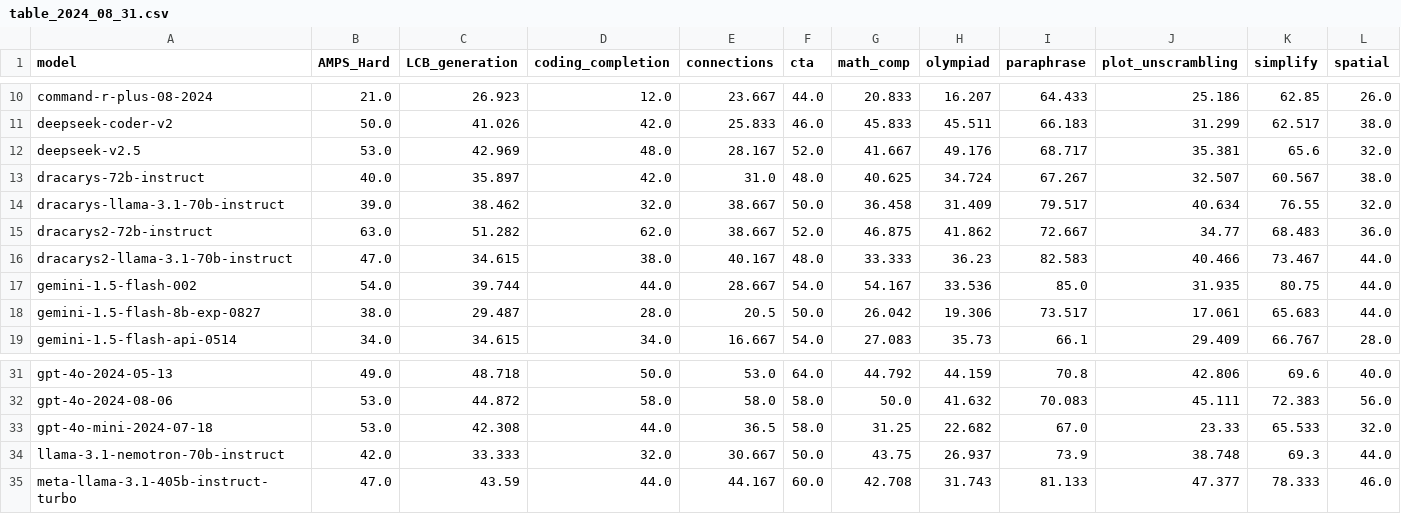
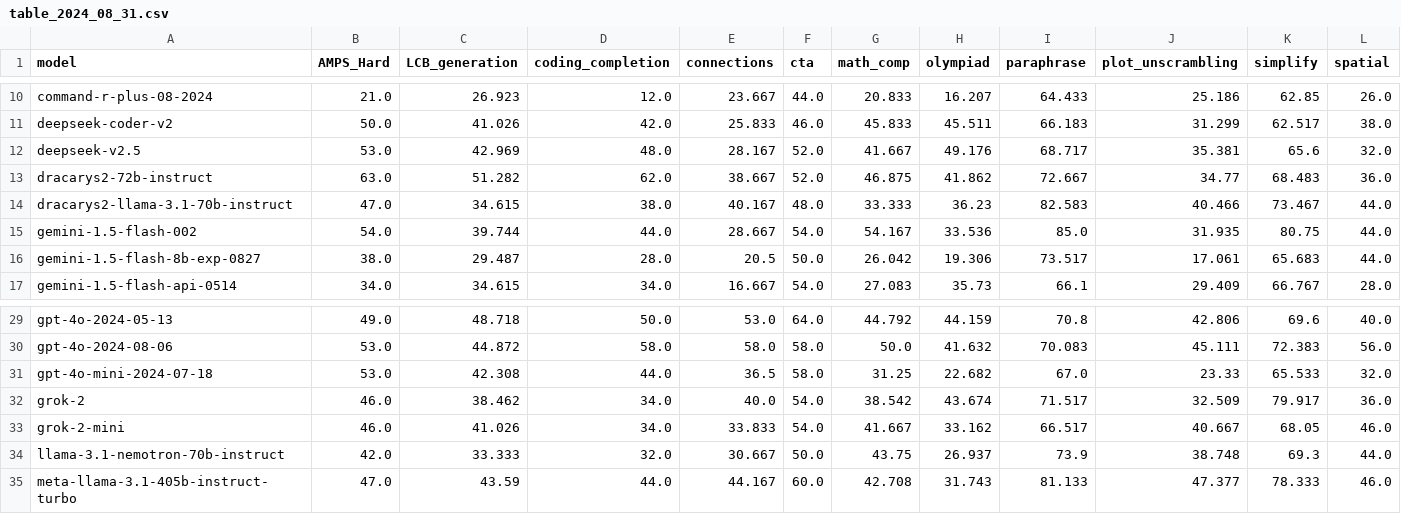
Before and after one commit to LiveBench/livebench.github.io, a CSV file: public/table_2024_08_31.csv, drawn as a sheet; only a part is shown, gaps mark what is left out; removed rows and columns are numbered as before the commit, all else as after; rows hold the shown columns only; the diff names each change by its address in the sheet, - before the commit and + after, or states it on an @@ line.

Commit message:
add grok-2, grok-2-mini, remove old dracarys models

```diff
--- a/public/table_2024_08_31.csv
+++ b/public/table_2024_08_31.csv
-row 13: dracarys-72b-instruct | 40.0 | 35.897 | 42.0 | 31.0 | 48.0 | 40.625 | 34.724 | 67.267 | 32.507 | 60.567 | 38.0
-row 14: dracarys-llama-3.1-70b-instruct | 39.0 | 38.462 | 32.0 | 38.667 | 50.0 | 36.458 | 31.409 | 79.517 | 40.634 | 76.55 | 32.0
+row 32: grok-2 | 46.0 | 38.462 | 34.0 | 40.0 | 54.0 | 38.542 | 43.674 | 71.517 | 32.509 | 79.917 | 36.0
+row 33: grok-2-mini | 46.0 | 41.026 | 34.0 | 33.833 | 54.0 | 41.667 | 33.162 | 66.517 | 40.667 | 68.05 | 46.0
```
Also changed, not shown: 1 other file.
